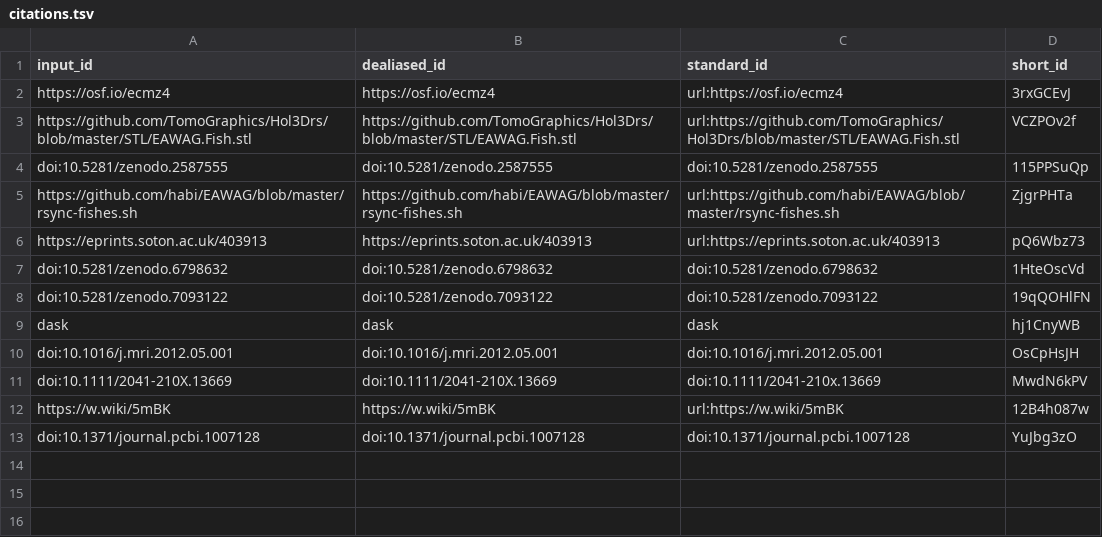
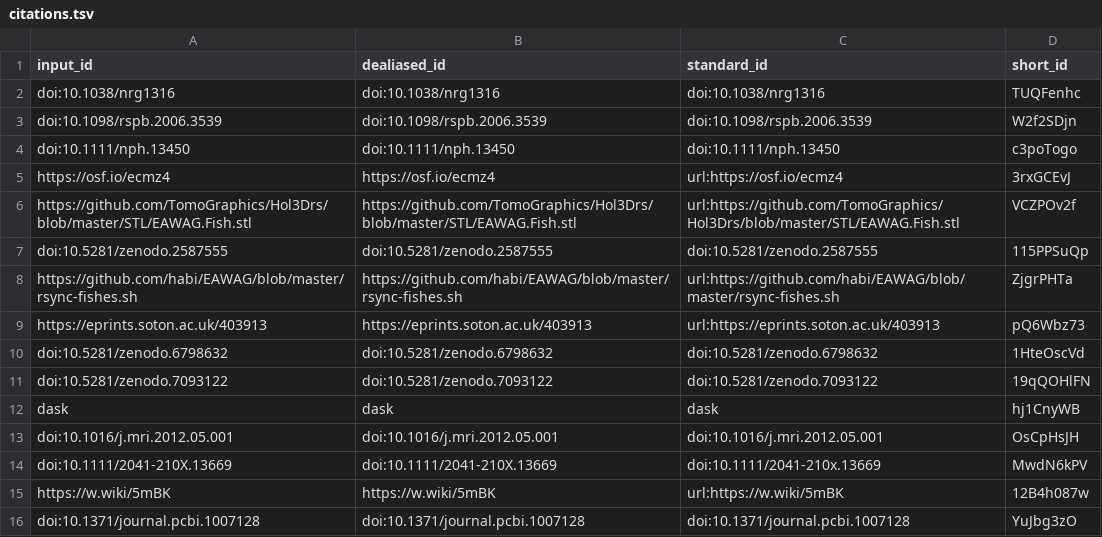
Before and after one commit to habi/EAWAG-manuscript, a TSV file: citations.tsv, drawn as a sheet; the diff names each change by its address in the sheet, - before the commit and + after, or states it on an @@ line.

```diff
--- a/citations.tsv
+++ b/citations.tsv
+row 2: doi:10.1038/nrg1316 | doi:10.1038/nrg1316 | doi:10.1038/nrg1316 | TUQFenhc
+row 3: doi:10.1098/rspb.2006.3539 | doi:10.1098/rspb.2006.3539 | doi:10.1098/rspb.2006.3539 | W2f2SDjn
+row 4: doi:10.1111/nph.13450 | doi:10.1111/nph.13450 | doi:10.1111/nph.13450 | c3poTogo
```
Also changed, not shown: 8 other files.
